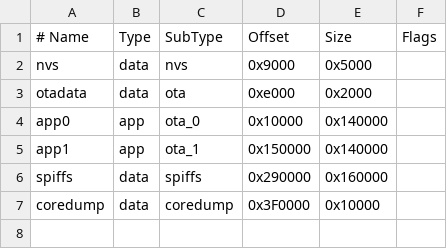
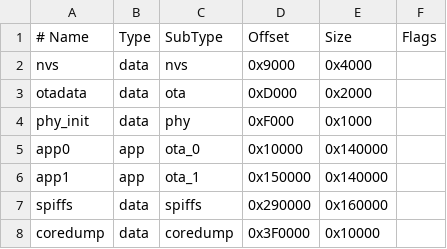
Before and after one commit to mark77-DE/Smart-Filament-Sample-Board, a CSV file: ESP32-S3-Filament-Webserver/partitions_ota_littlefs_esp32dev.csv, drawn as a sheet; the diff names each change by its address in the sheet, - before the commit and + after, or states it on an @@ line.

```diff
--- a/ESP32-S3-Filament-Webserver/partitions_ota_littlefs_esp32dev.csv
+++ b/ESP32-S3-Filament-Webserver/partitions_ota_littlefs_esp32dev.csv
-E2 (Size): 0x5000
+E2 (Size): 0x4000
-D3 (Offset): 0xe000
+D3 (Offset): 0xD000
+row 4: phy_init | data | phy | 0xF000 | 0x1000
```
Also changed, not shown: 7 other files.
